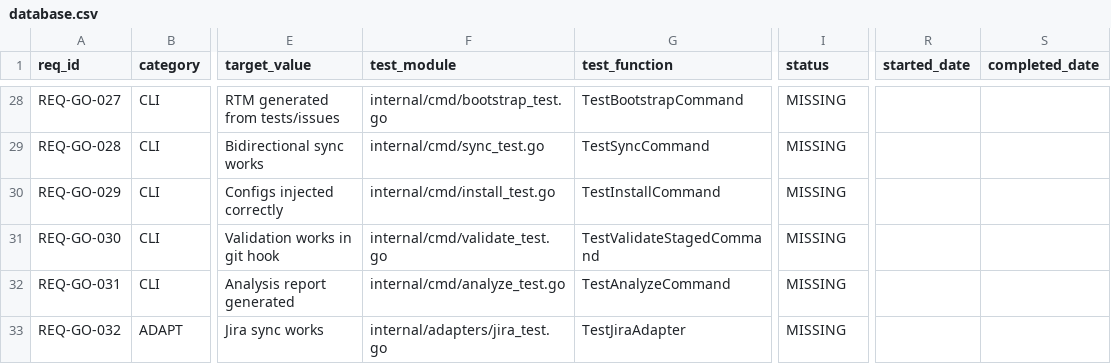
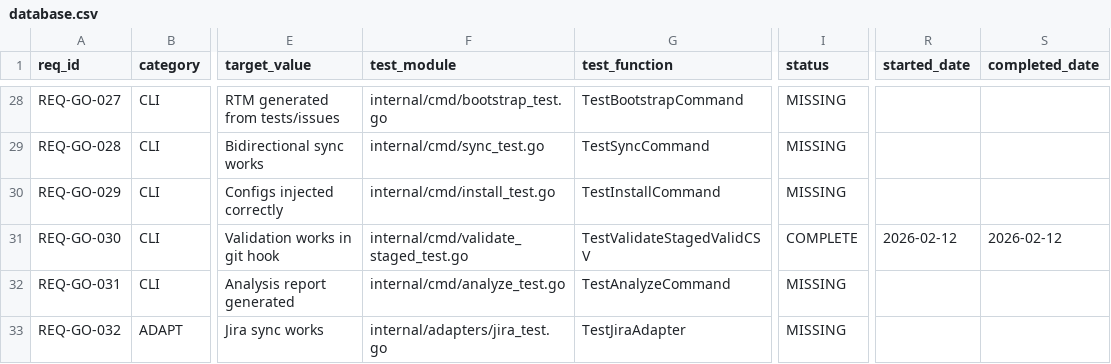
Before and after one commit to rtmx-ai/rtmx-go, a CSV file: .rtmx/database.csv, drawn as a sheet; only a part is shown, gaps mark what is left out; the diff names each change by its address in the sheet, - before the commit and + after, or states it on an @@ line.

```diff
--- a/.rtmx/database.csv
+++ b/.rtmx/database.csv
-F31 (test_module): internal/cmd/validate_test.go
+F31 (test_module): internal/cmd/validate_staged_test.go
-G31 (test_function): TestValidateStagedCommand
+G31 (test_function): TestValidateStagedValidCSV
-I31 (status): MISSING
+I31 (status): COMPLETE
-R31 (started_date): (empty)
+R31 (started_date): 2026-02-12
-S31 (completed_date): (empty)
+S31 (completed_date): 2026-02-12
```
Also changed, not shown: 1 other file.
